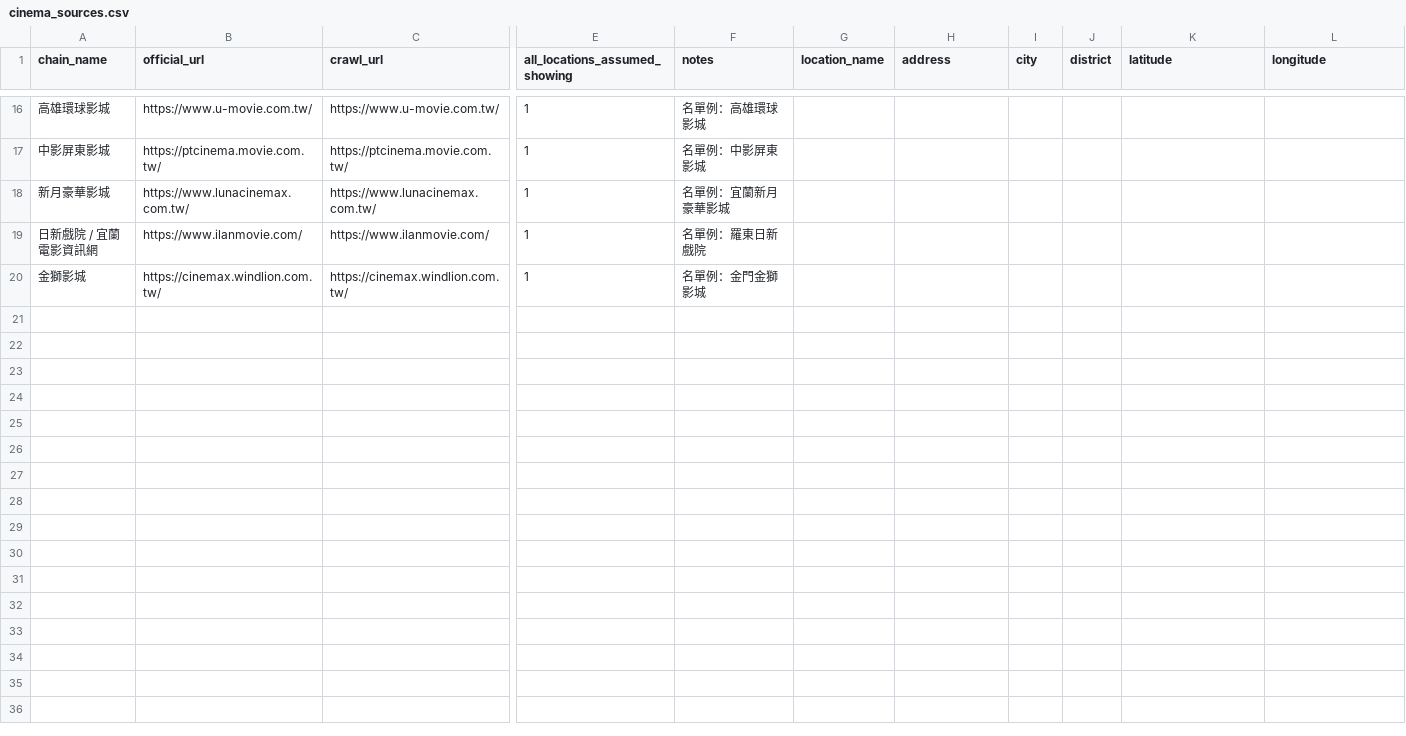
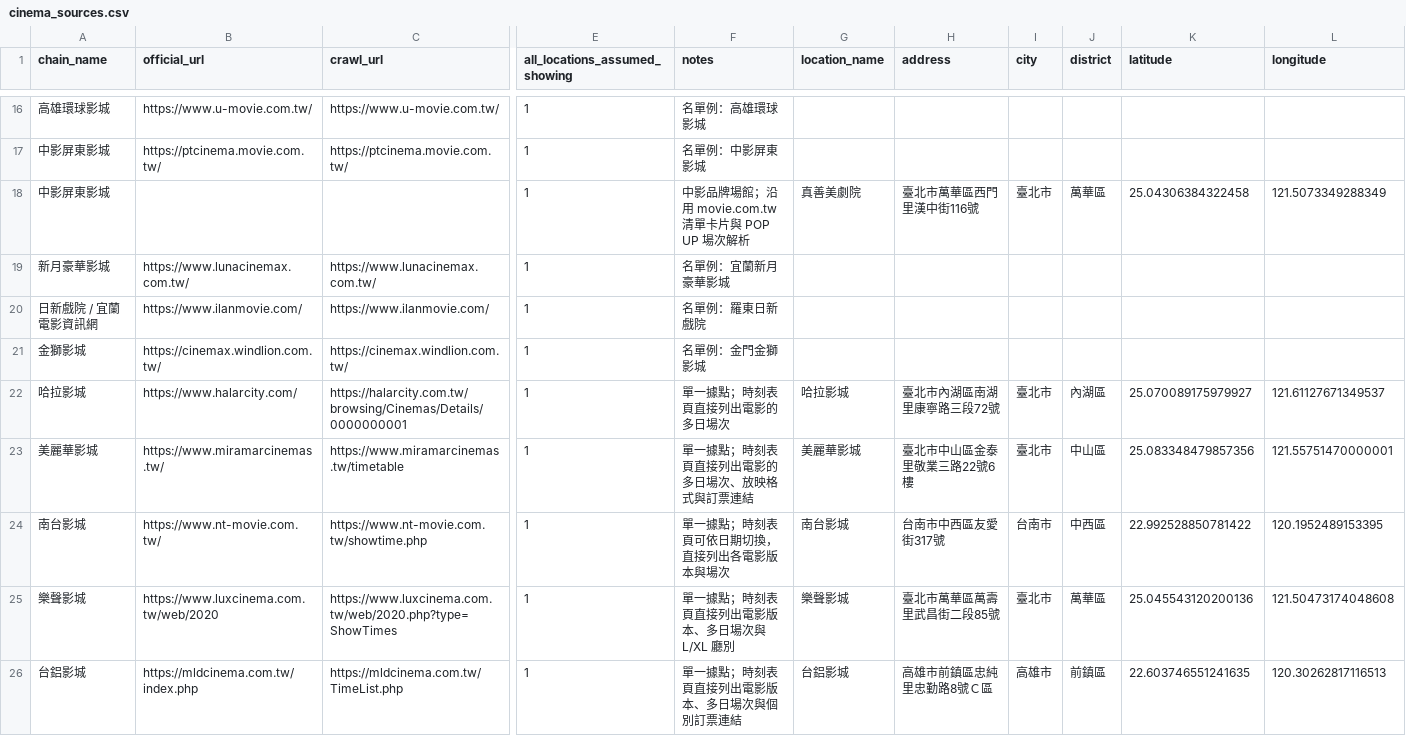
Before and after one commit to DandaDany/muse-site, a CSV file: data/input/cinema_sources.csv, drawn as a sheet; only a part is shown, gaps mark what is left out; rows hold the shown columns only; the diff covers the shown part only; the diff names each change by its address in the sheet, - before the commit and + after, or states it on an @@ line.

Commit message:
feat: expand cinema sources and update map

```diff
--- a/data/input/cinema_sources.csv
+++ b/data/input/cinema_sources.csv
+row 18: 中影屏東影城 |  |  | 1 | 中影品牌場館；沿用 movie.com.tw 清單卡片與 POP UP 場次解析 | 真善美劇院 | 臺北市萬華區西門里漢中街116號 | 臺北市 | 萬華區 | 25.04306384322458 | 121.5073349288349
+row 22: 哈拉影城 | https://www.halarcity.com/ | https://halarcity.com.tw/browsing/Cinemas/Details/0000000001 | 1 | 單一據點；時刻表頁直接列出電影的多日場次 | 哈拉影城 | 臺北市內湖區南湖里康寧路三段72號 | 臺北市 | 內湖區 | 25.070089175979927 | 121.61127671349537
+row 23: 美麗華影城 | https://www.miramarcinemas.tw/ | https://www.miramarcinemas.tw/timetable | 1 | 單一據點；時刻表頁直接列出電影的多日場次、放映格式與訂票連結 | 美麗華影城 | 臺北市中山區金泰里敬業三路22號6樓 | 臺北市 | 中山區 | 25.083348479857356 | 121.55751470000001
+row 24: 南台影城 | https://www.nt-movie.com.tw/ | https://www.nt-movie.com.tw/showtime.php | 1 | 單一據點；時刻表頁可依日期切換，直接列出各電影版本與場次 | 南台影城 | 台南市中西區友愛街317號 | 台南市 | 中西區 | 22.992528850781422 | 120.1952489153395
+row 25: 樂聲影城 | https://www.luxcinema.com.tw/web/2020 | https://www.luxcinema.com.tw/web/2020.php?type=ShowTimes | 1 | 單一據點；時刻表頁直接列出電影版本、多日場次與 L/XL 廳別 | 樂聲影城 | 臺北市萬華區萬壽里武昌街二段85號 | 臺北市 | 萬華區 | 25.045543120200136 | 121.50473174048608
+row 26: 台鋁影城 | https://mldcinema.com.tw/index.php | https://mldcinema.com.tw/TimeList.php | 1 | 單一據點；時刻表頁直接列出電影版本、多日場次與個別訂票連結 | 台鋁影城 | 高雄市前鎮區忠純里忠勤路8號Ｃ區 | 高雄市 | 前鎮區 | 22.603746551241635 | 120.30262817116513
```
Also changed, not shown: 9 added rows elsewhere in this file, 15 other files.
